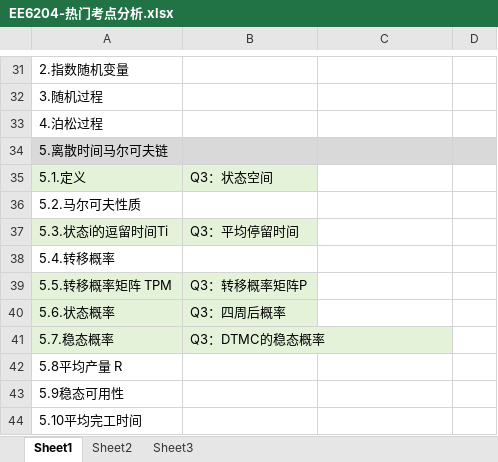
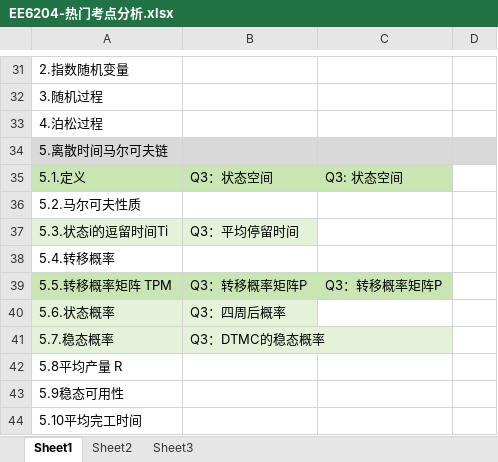
Before and after one commit to freshman2233/EE6204-System-Analysis, an Excel workbook: 3.Understand/EE6204-热门考点分析.xlsx, sheet Sheet1, drawn as a sheet; only a part is shown, gaps mark what is left out; values as stored, in another font and other column widths than the file's, no borders; the diff names each change by its address in the sheet, - before the commit and + after, or states it on an @@ line.

```diff
--- a/3.Understand/EE6204-热门考点分析.xlsx (sheet Sheet1)
+++ b/3.Understand/EE6204-热门考点分析.xlsx (sheet Sheet1)
-A35:B35 fill: #E3F2D9
+A35:B35 fill: #C8E5B3
-C35: (empty)
+C35: Q3: 状态空间
-C35 fill: none
+C35 fill: #C8E5B3
-A39:B39 fill: #E3F2D9
+A39:B39 fill: #C8E5B3
-C39: (empty)
+C39: Q3：转移概率矩阵P
-C39 fill: none
+C39 fill: #C8E5B3
```
Also changed, not shown: 3 other files.
